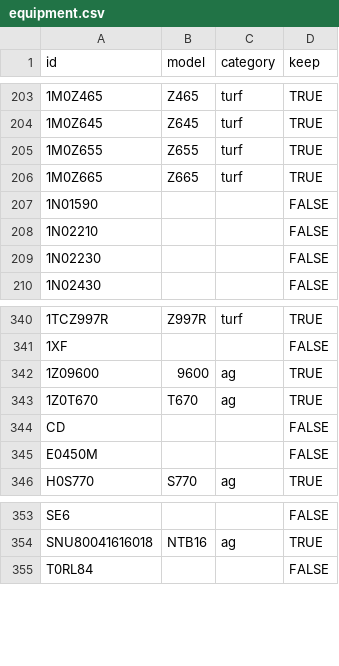
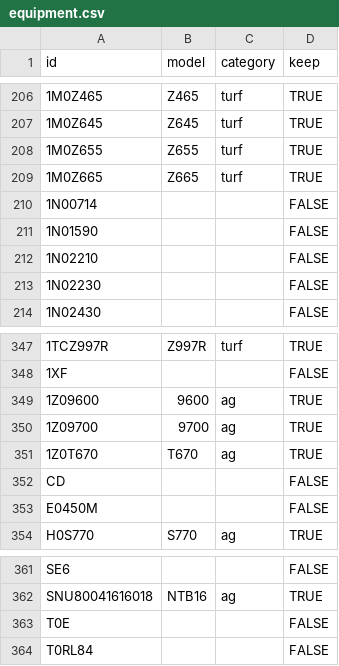
Before and after one commit to hutsoninc/warranty-expiration, a CSV file: src/data/equipment.csv, drawn as a sheet; only a part is shown, gaps mark what is left out; the diff covers the shown part only; the diff names each change by its address in the sheet, - before the commit and + after, or states it on an @@ line.

```diff
--- a/src/data/equipment.csv
+++ b/src/data/equipment.csv
+row 210: 1N00714 |  |  | FALSE
+row 350: 1Z09700 | 9700 | ag | TRUE
+row 363: T0E |  |  | FALSE
```
Also changed, not shown: 6 added rows elsewhere in this file.
